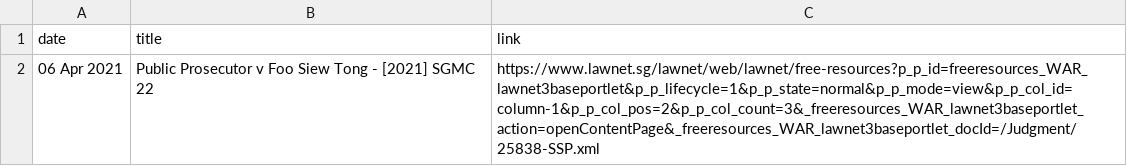
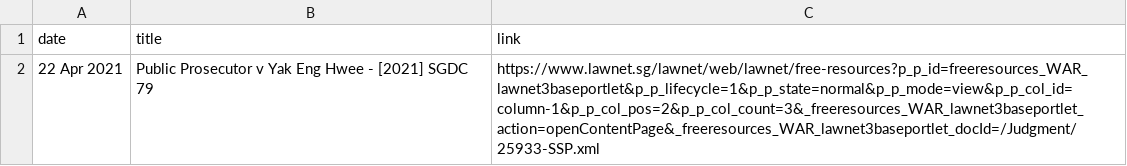
Before and after one commit to calrencet/criminalcasedatabase, a CSV file: data/subordinatecourt.csv, drawn as a sheet.

```diff
--- a/data/subordinatecourt.csv
+++ b/data/subordinatecourt.csv
@@ -1,2 +1,2 @@
 date,title,link
-06 Apr 2021,Public Prosecutor v Foo Siew Tong - [2021] SGMC 22,https://www.lawnet.sg/lawnet/web/lawnet/free-resources?p_p_id=freeresources_WAR_lawnet3baseportlet&p_p_lifecycle=1&p_p_state=normal&p_p_mode=view&p_p_col_id=column-1&p_p_col_pos=2&p_p_col_count=3&_freeresources_WAR_lawnet3baseportlet_action=openContentPage&_freeresources_WAR_lawnet3baseportlet_docId=/Judgment/25838-SSP.xml
+22 Apr 2021,Public Prosecutor v Yak Eng Hwee - [2021] SGDC 79,https://www.lawnet.sg/lawnet/web/lawnet/free-resources?p_p_id=freeresources_WAR_lawnet3baseportlet&p_p_lifecycle=1&p_p_state=normal&p_p_mode=view&p_p_col_id=column-1&p_p_col_pos=2&p_p_col_count=3&_freeresources_WAR_lawnet3baseportlet_action=openContentPage&_freeresources_WAR_lawnet3baseportlet_docId=/Judgment/25933-SSP.xml
```
Also changed, not shown: data/subordinatecourt_compiled.csv, data/supremecourt.csv, 20 other files.
